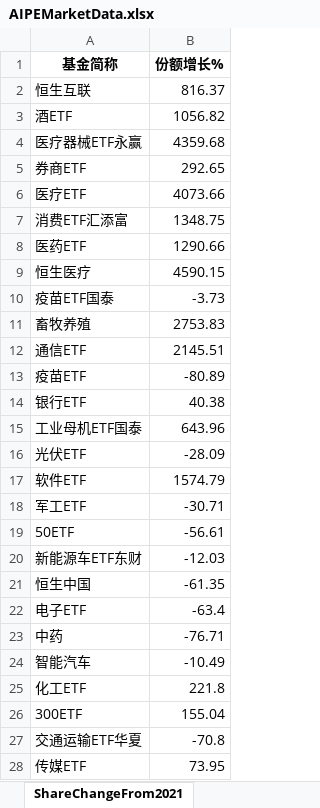
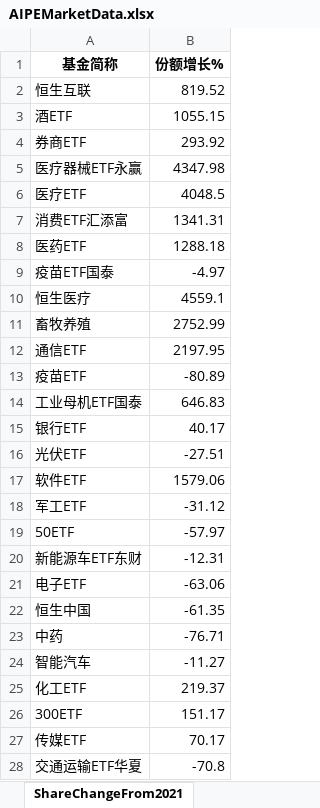
Before and after one commit to digital-era/AIPEMarketDashboard, an Excel workbook: AIPEMarketData.xlsx, sheet ShareChangeFrom2021, drawn as a sheet; only a part is shown; values as stored, in another font and other column widths than the file's, no borders; removed rows and columns are numbered as before the commit, all else as after; the diff covers the shown part only; the diff names each change by its address in the sheet, - before the commit and + after, or states it on an @@ line.

```diff
--- a/AIPEMarketData.xlsx (sheet ShareChangeFrom2021)
+++ b/AIPEMarketData.xlsx (sheet ShareChangeFrom2021)
-B2 (份额增长%): 816.37
+B2 (份额增长%): 819.52
-B3 (份额增长%): 1056.82
+B3 (份额增长%): 1055.15
-row 4: 医疗器械ETF永赢 | 4359.68
-B4 (份额增长%): 292.65
+B4 (份额增长%): 293.92
+row 5: 医疗器械ETF永赢 | 4347.98
-B6 (份额增长%): 4073.66
+B6 (份额增长%): 4048.5
-B7 (份额增长%): 1348.75
+B7 (份额增长%): 1341.31
-B8 (份额增长%): 1290.66
+B8 (份额增长%): 1288.18
-row 9: 恒生医疗 | 4590.15
-B9 (份额增长%): -3.73
+B9 (份额增长%): -4.97
+row 10: 恒生医疗 | 4559.1
-B11 (份额增长%): 2753.83
+B11 (份额增长%): 2752.99
-B12 (份额增长%): 2145.51
+B12 (份额增长%): 2197.95
-row 14: 银行ETF | 40.38
-B14 (份额增长%): 643.96
+B14 (份额增长%): 646.83
+row 15: 银行ETF | 40.17
-B16 (份额增长%): -28.09
+B16 (份额增长%): -27.51
-B17 (份额增长%): 1574.79
+B17 (份额增长%): 1579.06
-B18 (份额增长%): -30.71
+B18 (份额增长%): -31.12
-B19 (份额增长%): -56.61
+B19 (份额增长%): -57.97
-B20 (份额增长%): -12.03
+B20 (份额增长%): -12.31
+row 21: 电子ETF | -63.06
-row 22: 电子ETF | -63.4
-B24 (份额增长%): -10.49
+B24 (份额增长%): -11.27
-B25 (份额增长%): 221.8
+B25 (份额增长%): 219.37
-B26 (份额增长%): 155.04
+B26 (份额增长%): 151.17
+row 27: 传媒ETF | 70.17
-row 28: 传媒ETF | 73.95
```
Also changed, not shown: 4 added rows, 4 removed rows and 25 edited cells elsewhere in this sheet, sheet DistributeHotIndustry, sheet PriceThisYearChange, sheet TopStockInTopPotScore, sheet TopStockIn5DaysMainFund, sheet ShareThisYearChange, sheet PriceChangeFrom2021, 7 more sheets, 1 other file.
